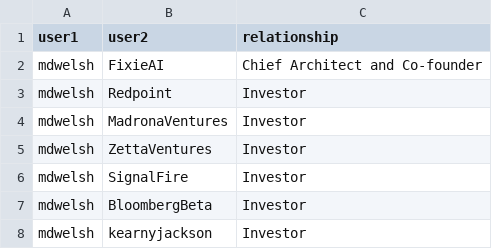
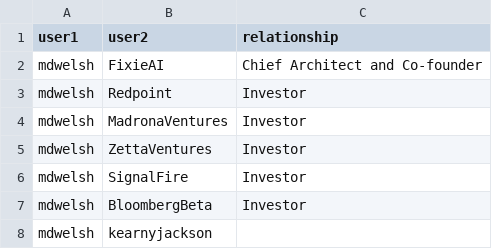
Before and after one commit to shrey-md21/gpt-rust, a CSV file: src/relationship_data.csv, drawn as a sheet.

Commit message:
temp commit

```diff
--- a/src/relationship_data.csv
+++ b/src/relationship_data.csv
@@ -7,2 +7,2 @@ mdwelsh,SignalFire,Investor
 mdwelsh,BloombergBeta,Investor
-mdwelsh,kearnyjackson,Investor
+mdwelsh,kearnyjackson,
```
